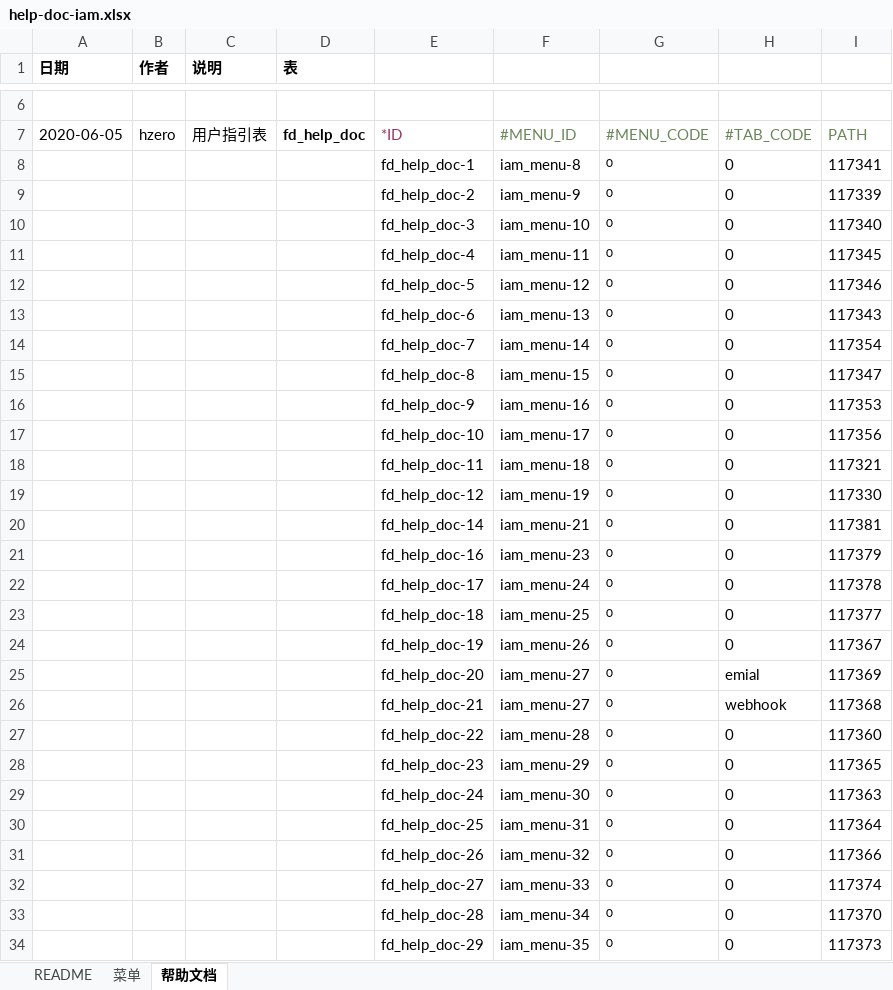
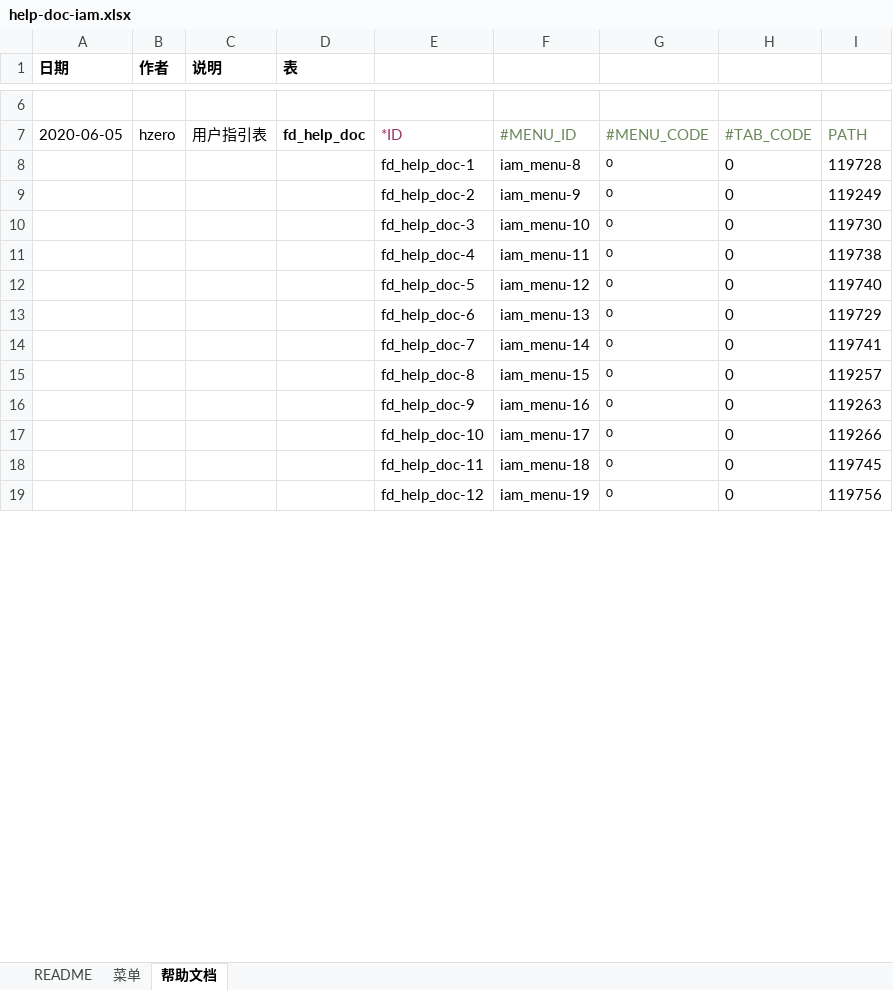
Before and after one commit to open-hand/choerodon-iam, an Excel workbook: src/main/resources/script/db/init-data/hzero_platform/hzero_platform/help-doc-iam.xlsx, sheet 帮助文档, drawn as a sheet; only a part is shown, gaps mark what is left out; values as stored, in another font and other column widths than the file's, no borders; the diff covers the shown part only; the diff names each change by its address in the sheet, - before the commit and + after, or states it on an @@ line.

```diff
--- a/src/main/resources/script/db/init-data/hzero_platform/hzero_platform/help-doc-iam.xlsx (sheet 帮助文档)
+++ b/src/main/resources/script/db/init-data/hzero_platform/hzero_platform/help-doc-iam.xlsx (sheet 帮助文档)
-I8: 117341
+I8: 119728
-I9: 117339
+I9: 119249
-I10: 117340
+I10: 119730
-I11: 117345
+I11: 119738
-I12: 117346
+I12: 119740
-I13: 117343
+I13: 119729
-I14: 117354
+I14: 119741
-I15: 117347
+I15: 119257
-I16: 117353
+I16: 119263
-I17: 117356
+I17: 119266
-I18: 117321
+I18: 119745
-I19: 117330
+I19: 119756
-row 20:  |  |  |  | fd_help_doc-14 | iam_menu-21 | 0 | 0 | 117381
-row 21:  |  |  |  | fd_help_doc-16 | iam_menu-23 | 0 | 0 | 117379
-row 22:  |  |  |  | fd_help_doc-17 | iam_menu-24 | 0 | 0 | 117378
-row 23:  |  |  |  | fd_help_doc-18 | iam_menu-25 | 0 | 0 | 117377
-row 24:  |  |  |  | fd_help_doc-19 | iam_menu-26 | 0 | 0 | 117367
-row 25:  |  |  |  | fd_help_doc-20 | iam_menu-27 | 0 | emial | 117369
-row 26:  |  |  |  | fd_help_doc-21 | iam_menu-27 | 0 | webhook | 117368
-row 27:  |  |  |  | fd_help_doc-22 | iam_menu-28 | 0 | 0 | 117360
-row 28:  |  |  |  | fd_help_doc-23 | iam_menu-29 | 0 | 0 | 117365
-row 29:  |  |  |  | fd_help_doc-24 | iam_menu-30 | 0 | 0 | 117363
-row 30:  |  |  |  | fd_help_doc-25 | iam_menu-31 | 0 | 0 | 117364
-row 31:  |  |  |  | fd_help_doc-26 | iam_menu-32 | 0 | 0 | 117366
-row 32:  |  |  |  | fd_help_doc-27 | iam_menu-33 | 0 | 0 | 117374
-row 33:  |  |  |  | fd_help_doc-28 | iam_menu-34 | 0 | 0 | 117370
-row 34:  |  |  |  | fd_help_doc-29 | iam_menu-35 | 0 | 0 | 117373
```
Also changed, not shown: 2 removed rows and 4 edited cells elsewhere in this sheet, sheet 菜单, formulas that keep their value.
